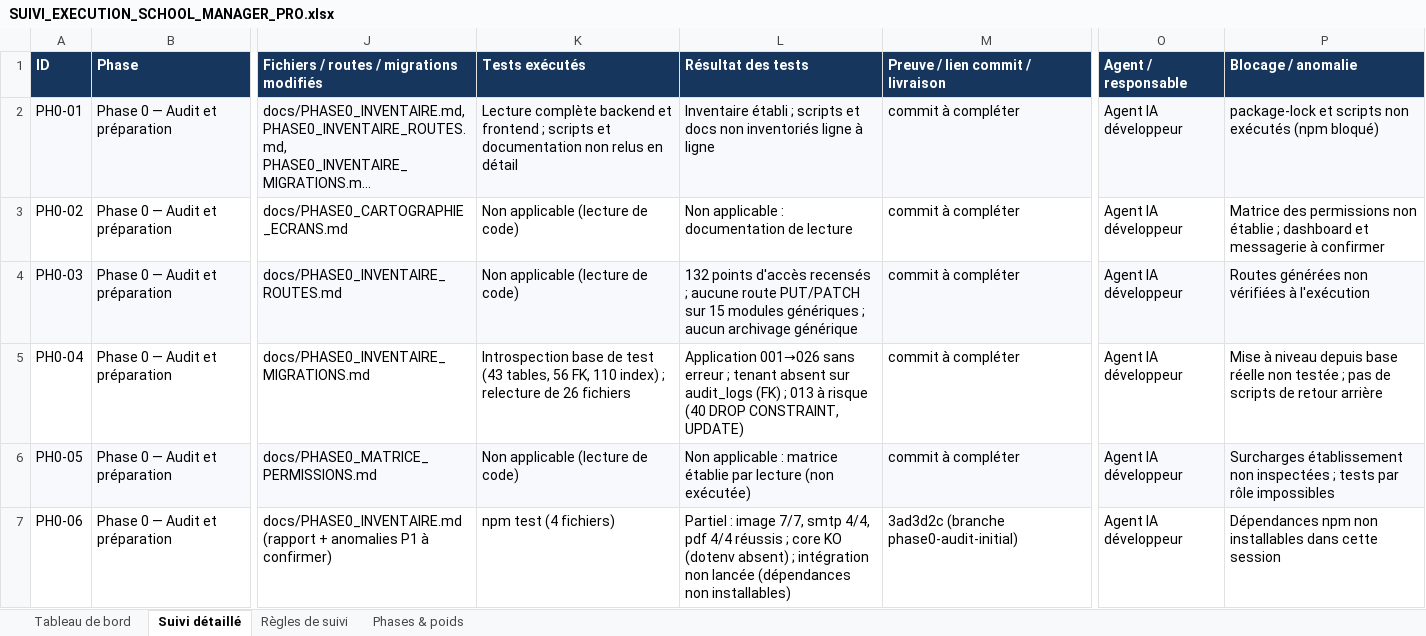
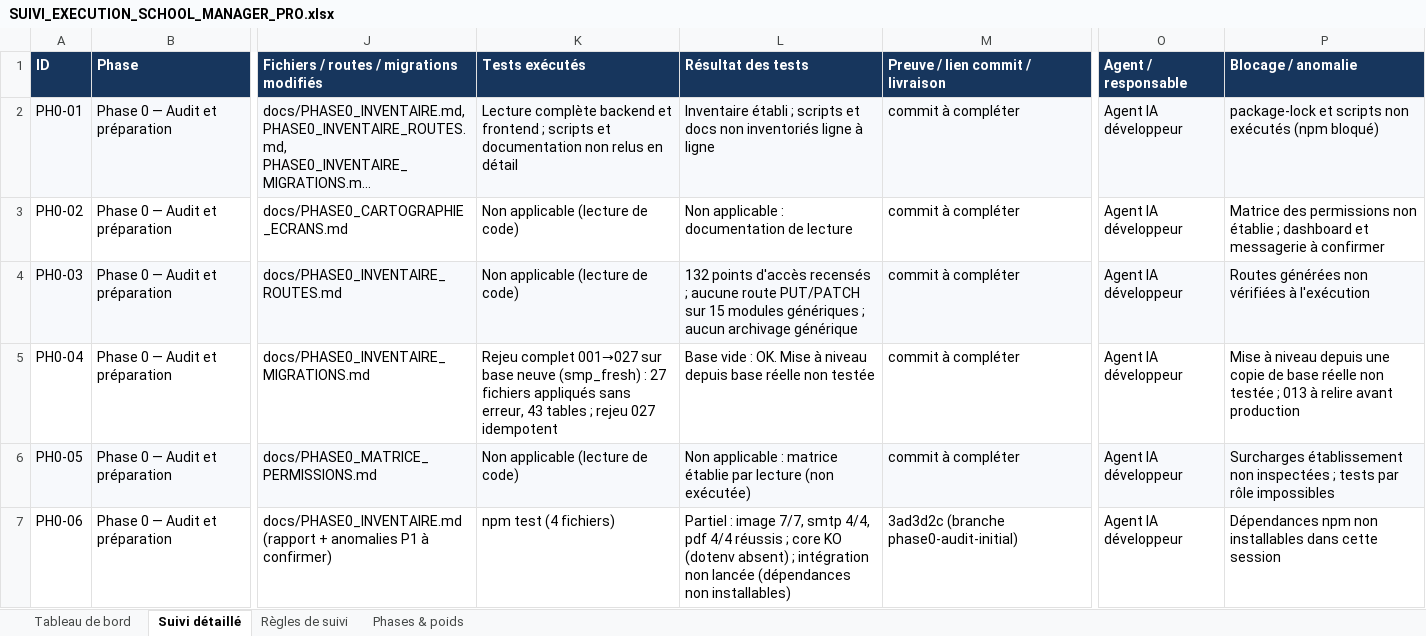
Before and after one commit to bkontao-crypto/School_Manager_Pro, an Excel workbook: docs/SUIVI_EXECUTION_SCHOOL_MANAGER_PRO.xlsx, sheet Suivi détaillé, drawn as a sheet; only a part is shown, gaps mark what is left out; long unchanged cells end in …; values as stored, in another font and other column widths than the file's, no borders; conditional formats not drawn; the diff names each change by its address in the sheet, - before the commit and + after, or states it on an @@ line.

```diff
--- a/docs/SUIVI_EXECUTION_SCHOOL_MANAGER_PRO.xlsx (sheet Suivi détaillé)
+++ b/docs/SUIVI_EXECUTION_SCHOOL_MANAGER_PRO.xlsx (sheet Suivi détaillé)
-K5 (Tests exécutés): Introspection base de test (43 tables, 56 FK, 110 index) ; relecture de 26 fichiers
+K5 (Tests exécutés): Rejeu complet 001→027 sur base neuve (smp_fresh) : 27 fichiers appliqués sans erreur, 43 tables ; rejeu 027 idempotent
-L5 (Résultat des tests): Application 001→026 sans erreur ; tenant absent sur audit_logs (FK) ; 013 à risque (40 DROP CONSTRAINT, UPDATE)
+L5 (Résultat des tests): Base vide : OK. Mise à niveau depuis base réelle non testée
-P5 (Blocage / anomalie): …niveau depuis base réelle non testée ; pas de scripts de retour arrière
+P5 (Blocage / anomalie): …niveau depuis une copie de base réelle non testée ; 013 à relire avant production
```
